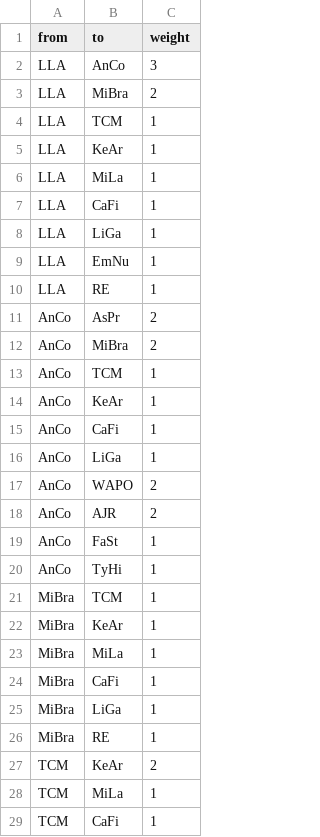
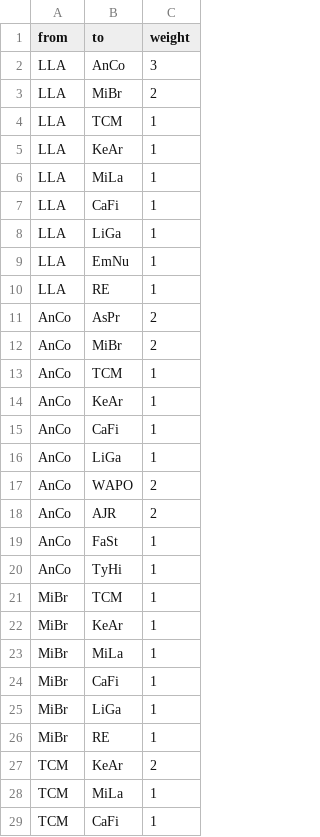
Before and after one commit to franziska-anson/Pulitzer, a CSV file: EL_2016.csv, drawn as a sheet; only a part is shown.

Commit message:
Add files via upload

```diff
--- a/EL_2016.csv
+++ b/EL_2016.csv
@@ -2,3 +2,3 @@ from,to,weight
 LLA,AnCo,3
-LLA,MiBra,2
+LLA,MiBr,2
 LLA,TCM,1
@@ -11,3 +11,3 @@ LLA,RE,1
 AnCo,AsPr,2
-AnCo,MiBra,2
+AnCo,MiBr,2
 AnCo,TCM,1
@@ -20,8 +20,8 @@ AnCo,FaSt,1
 AnCo,TyHi,1
-MiBra,TCM,1
-MiBra,KeAr,1
-MiBra,MiLa,1
-MiBra,CaFi,1
-MiBra,LiGa,1
-MiBra,RE,1
+MiBr,TCM,1
+MiBr,KeAr,1
+MiBr,MiLa,1
+MiBr,CaFi,1
+MiBr,LiGa,1
+MiBr,RE,1
 TCM,KeAr,2
```
